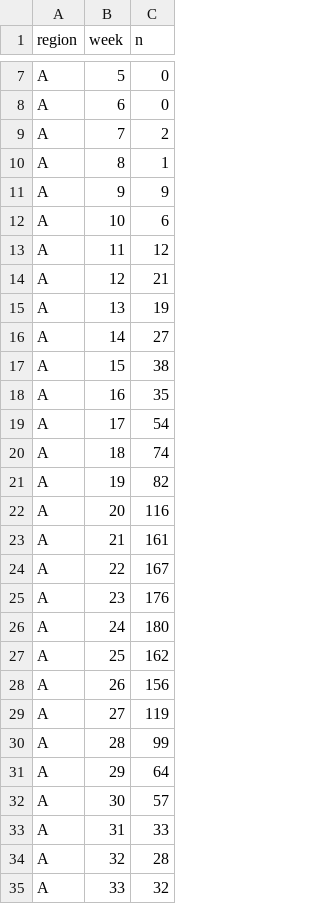
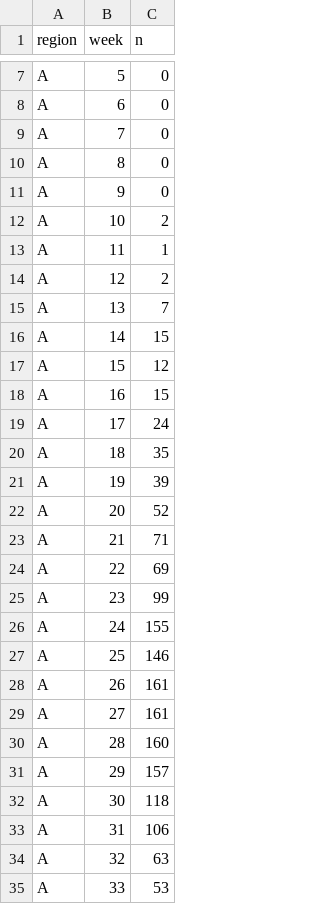
Before and after one commit to brendandaisy/multi-region-phydyn-forecasting, a CSV file: output/true-cases.csv, drawn as a sheet; only a part is shown, gaps mark what is left out; the diff covers the shown part only.

```diff
--- a/output/true-cases.csv
+++ b/output/true-cases.csv
@@ -8,28 +8,28 @@
 "A",6,0
-"A",7,2
-"A",8,1
-"A",9,9
-"A",10,6
-"A",11,12
-"A",12,21
-"A",13,19
-"A",14,27
-"A",15,38
-"A",16,35
-"A",17,54
-"A",18,74
-"A",19,82
-"A",20,116
-"A",21,161
-"A",22,167
-"A",23,176
-"A",24,180
-"A",25,162
-"A",26,156
-"A",27,119
-"A",28,99
-"A",29,64
-"A",30,57
-"A",31,33
-"A",32,28
-"A",33,32
+"A",7,0
+"A",8,0
+"A",9,0
+"A",10,2
+"A",11,1
+"A",12,2
+"A",13,7
+"A",14,15
+"A",15,12
+"A",16,15
+"A",17,24
+"A",18,35
+"A",19,39
+"A",20,52
+"A",21,71
+"A",22,69
+"A",23,99
+"A",24,155
+"A",25,146
+"A",26,161
+"A",27,161
+"A",28,160
+"A",29,157
+"A",30,118
+"A",31,106
+"A",32,63
+"A",33,53
```
Also changed, not shown: 93 edited cells elsewhere in this file, output/reported-cases-as-of.csv, output/reporting-triangles.csv, 17 other files.
